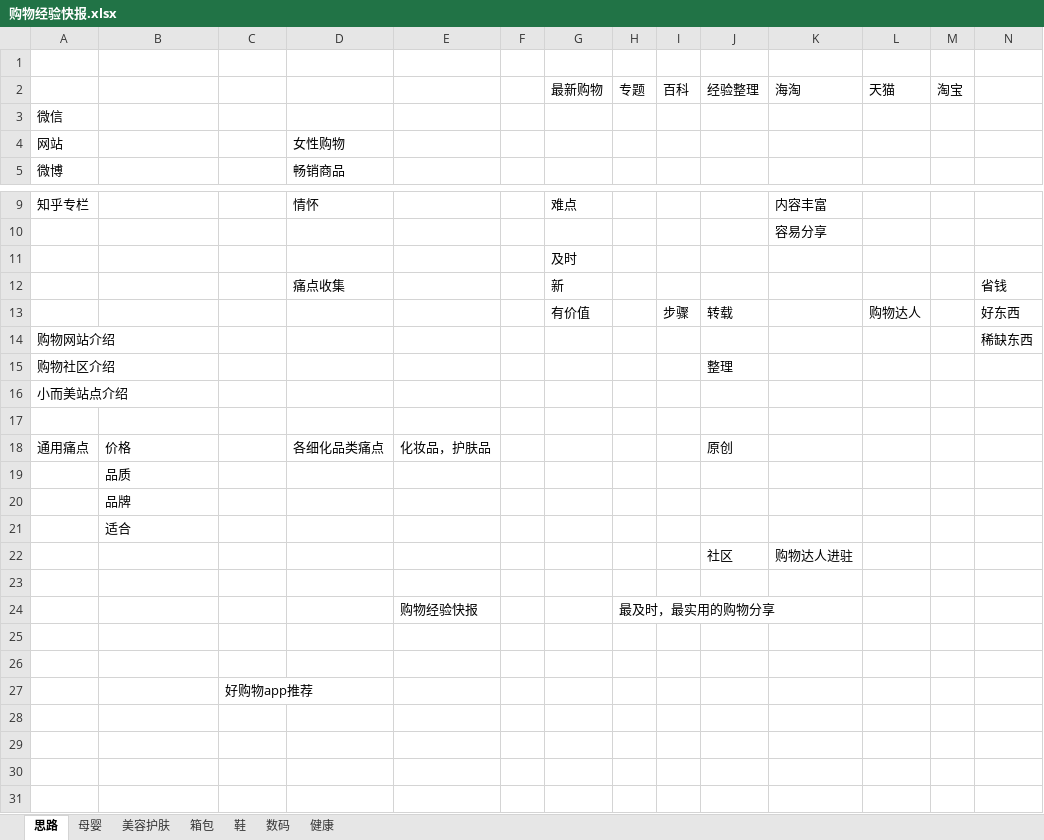
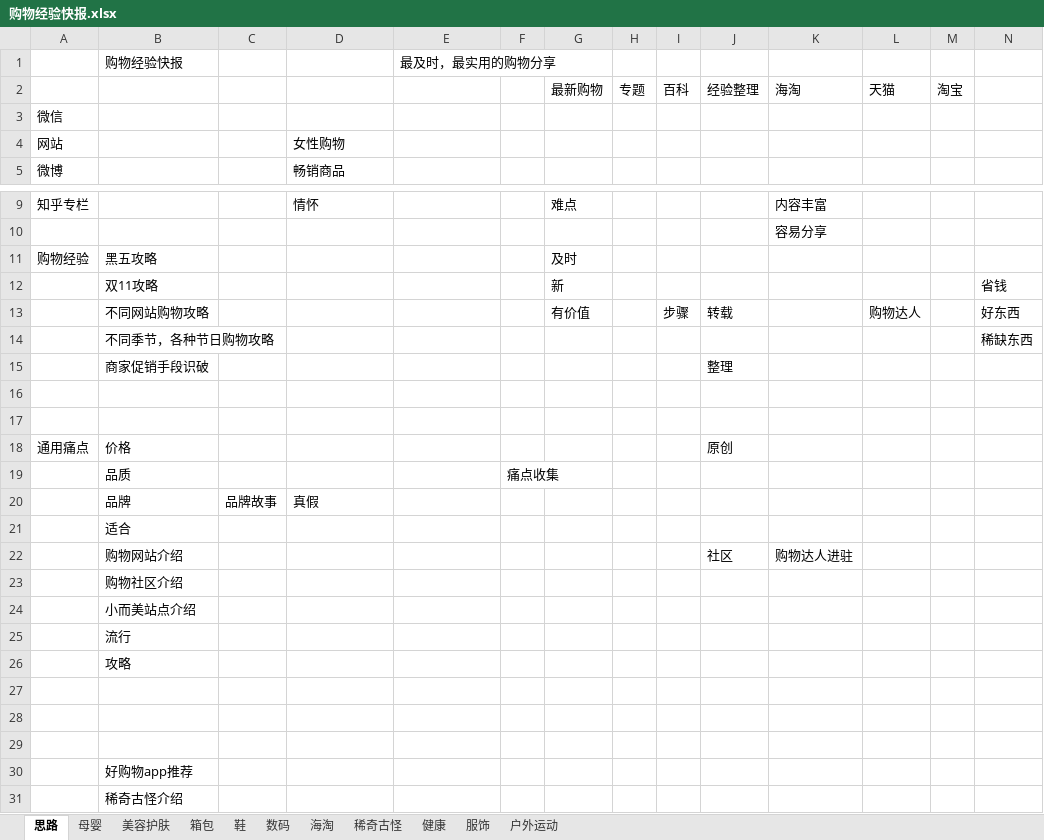
Before and after one commit to colenhyt/ai, an Excel workbook: boxsite/购物经验快报.xlsx, sheet 思路, drawn as a sheet; only a part is shown, gaps mark what is left out; values as stored, in another font and other column widths than the file's, no borders; removed rows and columns are numbered as before the commit, all else as after; the diff names each change by its address in the sheet, - before the commit and + after, or states it on an @@ line.

```diff
--- a/boxsite/购物经验快报.xlsx (sheet 思路)
+++ b/boxsite/购物经验快报.xlsx (sheet 思路)
+sheet tab: 海淘
+sheet tab: 稀奇古怪
+sheet tab: 服饰
+sheet tab: 户外运动
-row 1: (empty)
+row 1:  | 购物经验快报 |  |  | 最及时，最实用的购物分享
-row 11:  |  |  |  |  |  | 及时
-row 12:  |  |  | 痛点收集 |  |  | 新 |  |  |  |  |  |  | 省钱
+row 11: 购物经验 | 黑五攻略 |  |  |  |  | 及时
+row 12:  | 双11攻略 |  |  |  |  | 新 |  |  |  |  |  |  | 省钱
-B13: (empty)
+B13: 不同网站购物攻略
-row 14: 购物网站介绍 |  |  |  |  |  |  |  |  |  |  |  |  | 稀缺东西
-row 15: 购物社区介绍 |  |  |  |  |  |  |  |  | 整理
-row 16: 小而美站点介绍
-row 14: (empty)
+row 14:  | 不同季节，各种节日购物攻略 |  |  |  |  |  |  |  |  |  |  |  | 稀缺东西
-row 18: 通用痛点 | 价格 |  | 各细化品类痛点 | 化妆品，护肤品 |  |  |  |  | 原创
-row 19:  | 品质
-row 20:  | 品牌
-row 22:  |  |  |  |  |  |  |  |  | 社区 | 购物达人进驻
-row 15: (empty)
+row 15:  | 商家促销手段识破 |  |  |  |  |  |  |  | 整理
-row 24:  |  |  |  | 购物经验快报 |  |  | 最及时，最实用的购物分享
+row 18: 通用痛点 | 价格 |  |  |  |  |  |  |  | 原创
+row 19:  | 品质 |  |  |  | 痛点收集
+row 20:  | 品牌 | 品牌故事 | 真假
+row 22:  | 购物网站介绍 |  |  |  |  |  |  |  | 社区 | 购物达人进驻
+row 23:  | 购物社区介绍
+row 24:  | 小而美站点介绍
+row 25:  | 流行
+row 26:  | 攻略
-C27: 好购物app推荐
+C27: (empty)
+row 28: (empty)
+row 29: (empty)
+row 30:  | 好购物app推荐
+row 31:  | 稀奇古怪介绍
```
Also changed, not shown: sheet 母婴, sheet 美容护肤, sheet 鞋, sheet 箱包, sheet 数码, boxsite/idea.xlsx, 5 other files.
